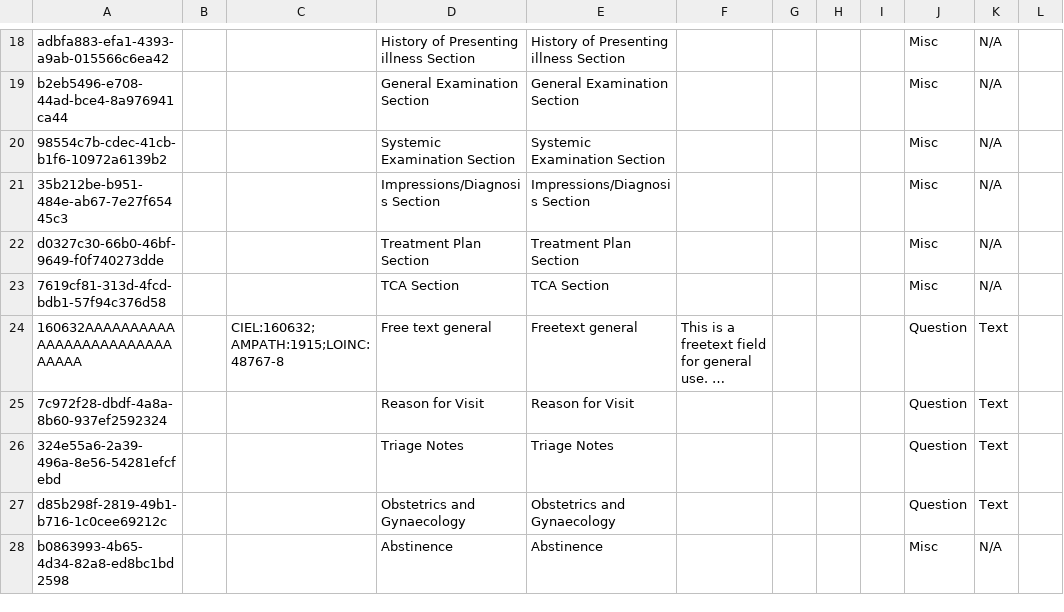
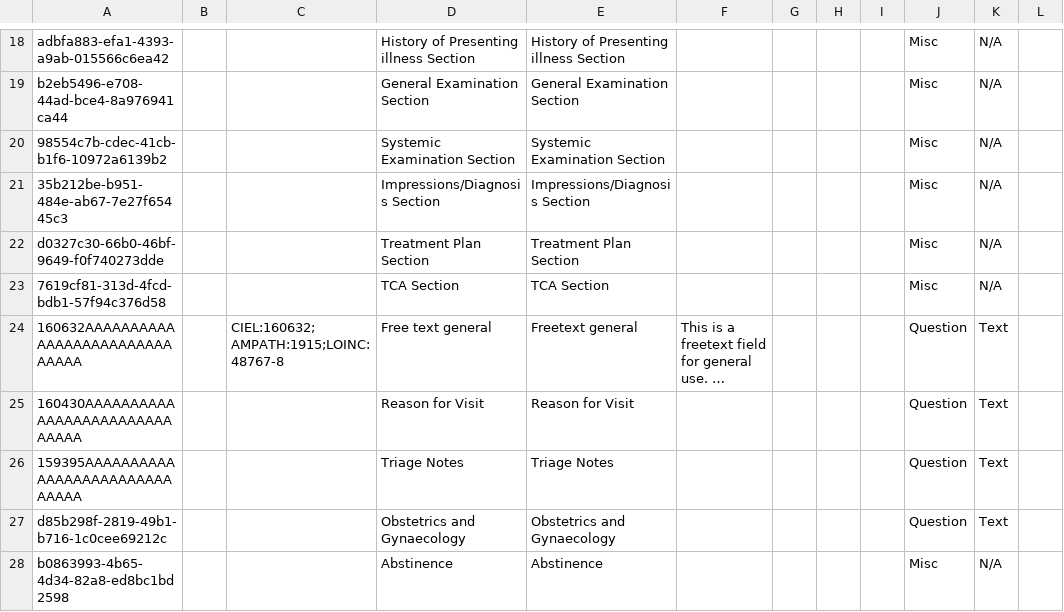
Before and after one commit to YnetSolution/SouthSudanEMR, a CSV file: distro/configuration/concepts/findings_and_treatment.csv, drawn as a sheet; only a part is shown, gaps mark what is left out; long unchanged cells end in …; the diff names each change by its address in the sheet, - before the commit and + after, or states it on an @@ line.

```diff
--- a/distro/configuration/concepts/findings_and_treatment.csv
+++ b/distro/configuration/concepts/findings_and_treatment.csv
-A25: 7c972f28-dbdf-4a8a-8b60-937ef2592324
+A25: 160430AAAAAAAAAAAAAAAAAAAAAAAAAAAAAA
-A26: 324e55a6-2a39-496a-8e56-54281efcfebd
+A26: 159395AAAAAAAAAAAAAAAAAAAAAAAAAAAAAA
```
Also changed, not shown: distro/configuration/concepts/diagnosis.csv, distro/configuration/concepts/moh_204_a.csv, 4 other files.
